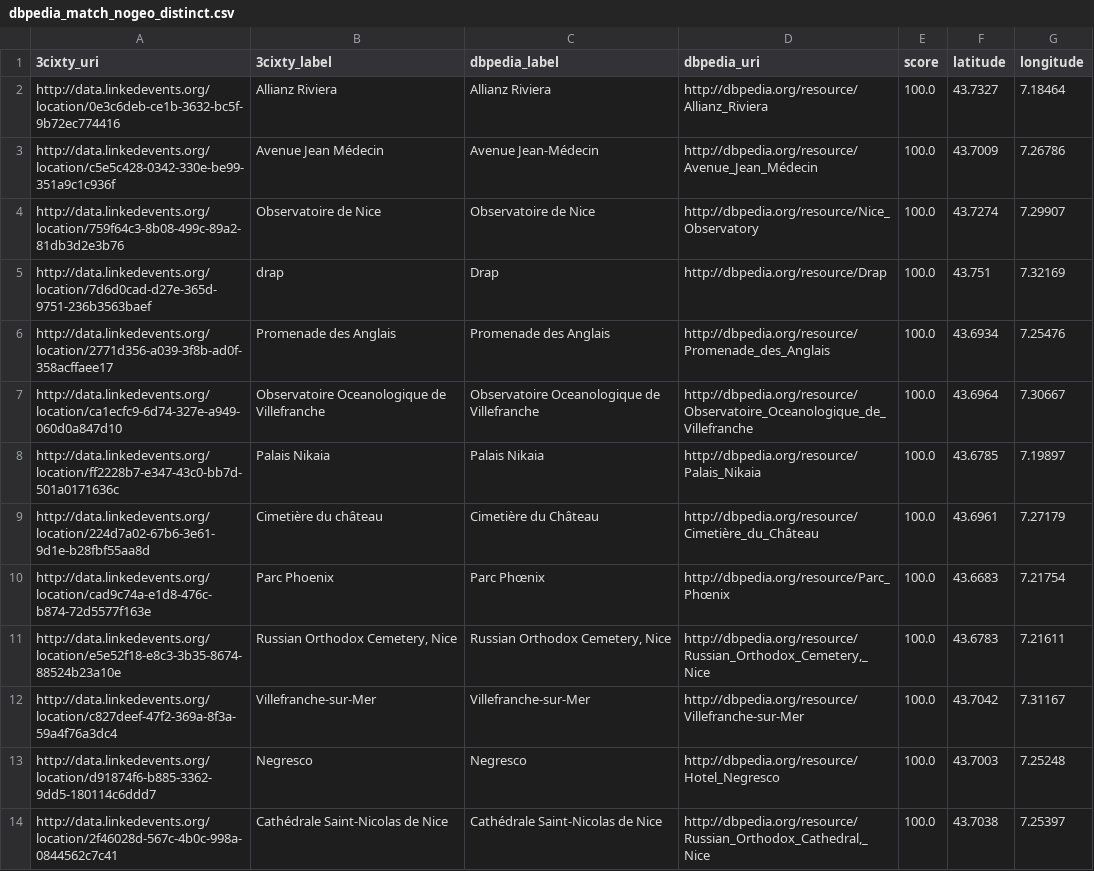
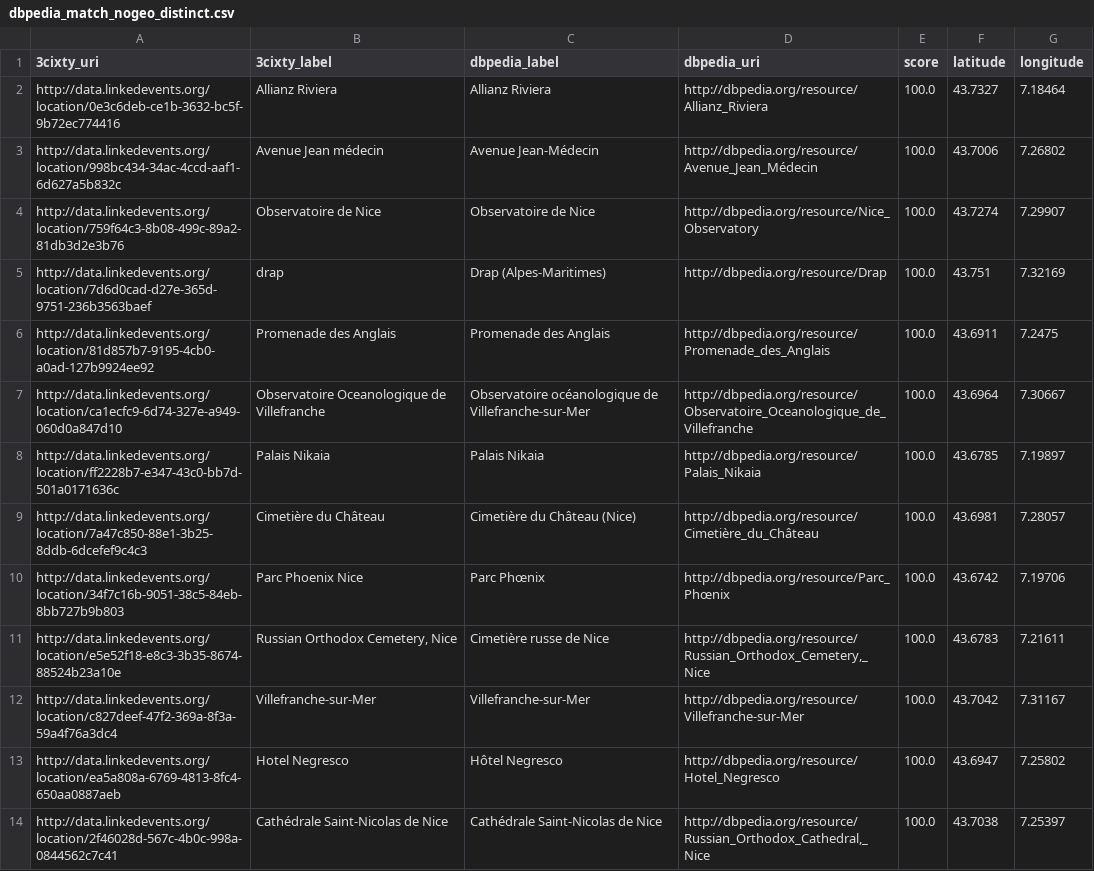
Before and after one commit to D2KLab/CityMUS, a CSV file: server/data/dbpedia_match_nogeo_distinct.csv, drawn as a sheet; only a part is shown; the diff covers the shown part only.

Commit message:
consider distance to dbpedia coordinates during poi filtering, create poi artist links

```diff
--- a/server/data/dbpedia_match_nogeo_distinct.csv
+++ b/server/data/dbpedia_match_nogeo_distinct.csv
@@ -2,13 +2,13 @@
 http://data.linkedevents.org/location/0e3c6deb-ce1b-3632-bc5f-9b72ec774416,Allianz Riviera,Allianz Riviera,http://dbpedia.org/resource/Allianz_Riviera,100.0,43.7327,7.18464
-http://data.linkedevents.org/location/c5e5c428-0342-330e-be99-351a9c1c936f,Avenue Jean Médecin,Avenue Jean-Médecin,http://dbpedia.org/resource/Avenue_Jean_Médecin,100.0,43.7009,7.26786
+http://data.linkedevents.org/location/998bc434-34ac-4ccd-aaf1-6d627a5b832c,Avenue Jean médecin,Avenue Jean-Médecin,http://dbpedia.org/resource/Avenue_Jean_Médecin,100.0,43.7006,7.26802
 http://data.linkedevents.org/location/759f64c3-8b08-499c-89a2-81db3d2e3b76,Observatoire de Nice,Observatoire de Nice,http://dbpedia.org/resource/Nice_Observatory,100.0,43.7274,7.29907
-http://data.linkedevents.org/location/7d6d0cad-d27e-365d-9751-236b3563baef,drap,Drap,http://dbpedia.org/resource/Drap,100.0,43.751,7.32169
-http://data.linkedevents.org/location/2771d356-a039-3f8b-ad0f-358acffaee17,Promenade des Anglais,Promenade des Anglais,http://dbpedia.org/resource/Promenade_des_Anglais,100.0,43.6934,7.25476
-http://data.linkedevents.org/location/ca1ecfc9-6d74-327e-a949-060d0a847d10,Observatoire Oceanologique de Villefranche,Observatoire Oceanologique de Villefranche,http://dbpedia.org/resource/Observatoire_Oceanologique_de_Villefranche,100.0,43.6964,7.30667
+http://data.linkedevents.org/location/7d6d0cad-d27e-365d-9751-236b3563baef,drap,Drap (Alpes-Maritimes),http://dbpedia.org/resource/Drap,100.0,43.751,7.32169
+http://data.linkedevents.org/location/81d857b7-9195-4cb0-a0ad-127b9924ee92,Promenade des Anglais,Promenade des Anglais,http://dbpedia.org/resource/Promenade_des_Anglais,100.0,43.6911,7.2475
+http://data.linkedevents.org/location/ca1ecfc9-6d74-327e-a949-060d0a847d10,Observatoire Oceanologique de Villefranche,Observatoire océanologique de Villefranche-sur-Mer,http://dbpedia.org/resource/Observatoire_Oceanologique_de_Villefranche,100.0,43.6964,7.30667
 http://data.linkedevents.org/location/ff2228b7-e347-43c0-bb7d-501a0171636c,Palais Nikaia,Palais Nikaia,http://dbpedia.org/resource/Palais_Nikaia,100.0,43.6785,7.19897
-http://data.linkedevents.org/location/224d7a02-67b6-3e61-9d1e-b28fbf55aa8d,Cimetière du château,Cimetière du Château,http://dbpedia.org/resource/Cimetière_du_Château,100.0,43.6961,7.27179
-http://data.linkedevents.org/location/cad9c74a-e1d8-476c-b874-72d5577f163e,Parc Phoenix,Parc Phœnix,http://dbpedia.org/resource/Parc_Phœnix,100.0,43.6683,7.21754
-http://data.linkedevents.org/location/e5e52f18-e8c3-3b35-8674-88524b23a10e,"Russian Orthodox Cemetery, Nice","Russian Orthodox Cemetery, Nice","http://dbpedia.org/resource/Russian_Orthodox_Cemetery,_Nice",100.0,43.6783,7.21611
+http://data.linkedevents.org/location/7a47c850-88e1-3b25-8ddb-6dcefef9c4c3,Cimetière du Château,Cimetière du Château (Nice),http://dbpedia.org/resource/Cimetière_du_Château,100.0,43.6981,7.28057
+http://data.linkedevents.org/location/34f7c16b-9051-38c5-84eb-8bb727b9b803,Parc Phoenix Nice,Parc Phœnix,http://dbpedia.org/resource/Parc_Phœnix,100.0,43.6742,7.19706
+http://data.linkedevents.org/location/e5e52f18-e8c3-3b35-8674-88524b23a10e,"Russian Orthodox Cemetery, Nice",Cimetière russe de Nice,"http://dbpedia.org/resource/Russian_Orthodox_Cemetery,_Nice",100.0,43.6783,7.21611
 http://data.linkedevents.org/location/c827deef-47f2-369a-8f3a-59a4f76a3dc4,Villefranche-sur-Mer,Villefranche-sur-Mer,http://dbpedia.org/resource/Villefranche-sur-Mer,100.0,43.7042,7.31167
-http://data.linkedevents.org/location/d91874f6-b885-3362-9dd5-180114c6ddd7,Negresco,Negresco,http://dbpedia.org/resource/Hotel_Negresco,100.0,43.7003,7.25248
+http://data.linkedevents.org/location/ea5a808a-6769-4813-8fc4-650aa0887aeb,Hotel Negresco,Hôtel Negresco,http://dbpedia.org/resource/Hotel_Negresco,100.0,43.6947,7.25802
 http://data.linkedevents.org/location/2f46028d-567c-4b0c-998a-0844562c7c41,Cathédrale Saint-Nicolas de Nice,Cathédrale Saint-Nicolas de Nice,"http://dbpedia.org/resource/Russian_Orthodox_Cathedral,_Nice",100.0,43.7038,7.25397
```
Also changed, not shown: 31 edited cells elsewhere in this file, 5 other files.
